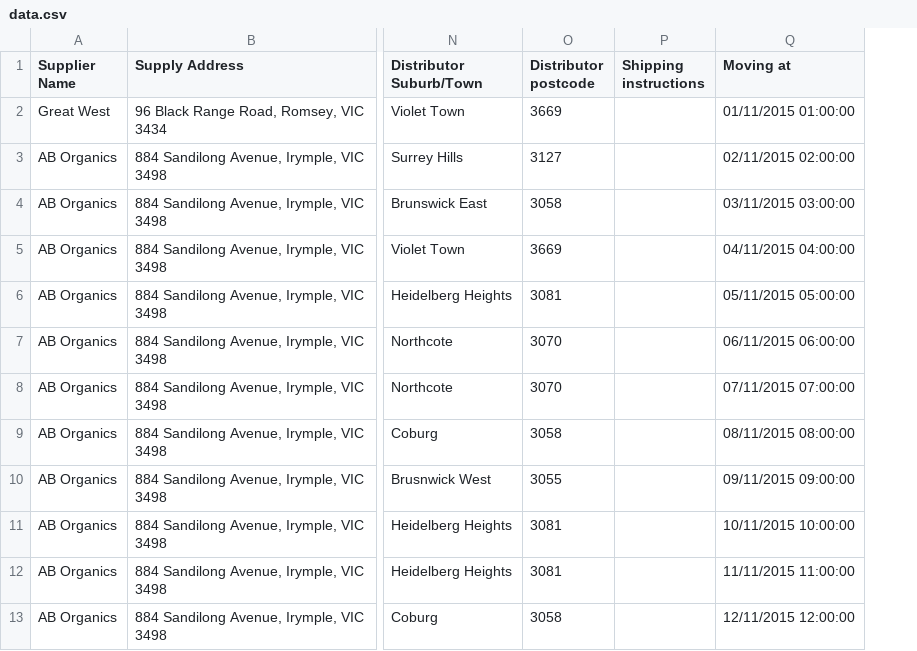
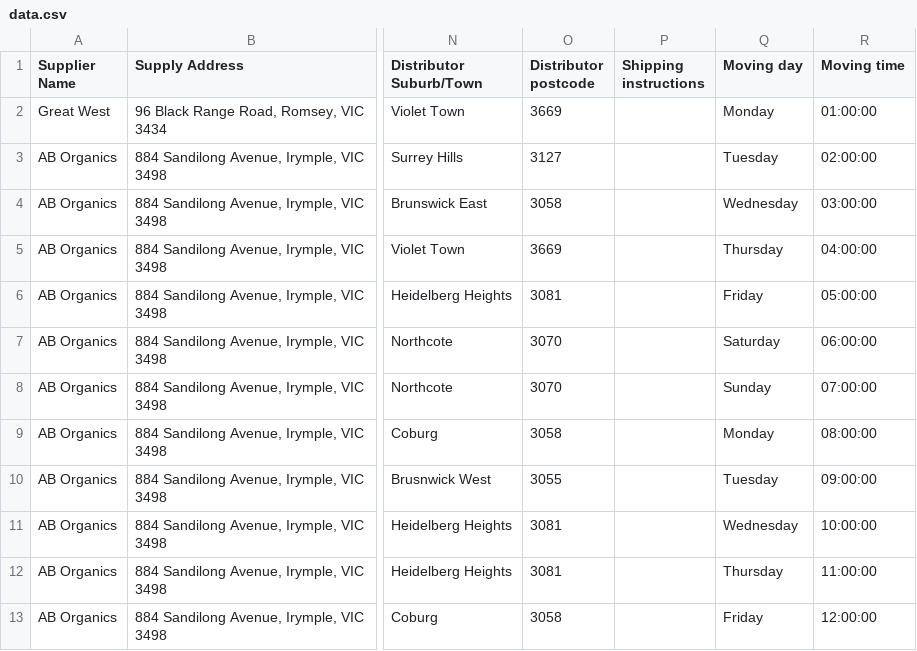
Before and after one commit to eaterprises/transport_bidding, a CSV file: data.csv, drawn as a sheet; only a part is shown, gaps mark what is left out; removed rows and columns are numbered as before the commit, all else as after; the diff names each change by its address in the sheet, - before the commit and + after, or states it on an @@ line.

Commit message:
Replace moving_at with day of week and time

```diff
--- a/data.csv
+++ b/data.csv
-column Q (Moving at), rows 2-13: 01/11/2015 01:00:00 | 02/11/2015 02:00:00 | 03/11/2015 03:00:00 | 04/11/2015 04:00:00 | 05/11/2015 05:00:00 | 06/11/2015 06:00:00 | 07/11/2015 07:00:00 | 08/11/2015 08:00:00 | 09/11/2015 09:00:00 | 10/11/2015 10:00:00 | 11/11/2015 11:00:00 | 12/11/2015 12:00:00
+column Q (Moving day), rows 2-13: Monday | Tuesday | Wednesday | Thursday | Friday | Saturday | Sunday | Monday | Tuesday | Wednesday | Thursday | Friday
+column R (Moving time), rows 2-13: 01:00:00 | 02:00:00 | 03:00:00 | 04:00:00 | 05:00:00 | 06:00:00 | 07:00:00 | 08:00:00 | 09:00:00 | 10:00:00 | 11:00:00 | 12:00:00
```
Also changed, not shown: data1.csv, data2.csv, 4 other files.
